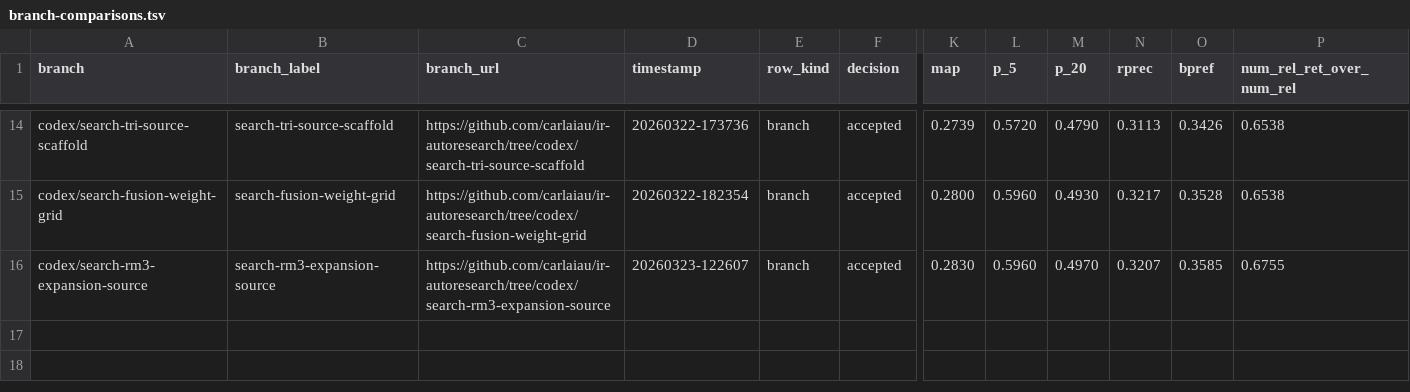
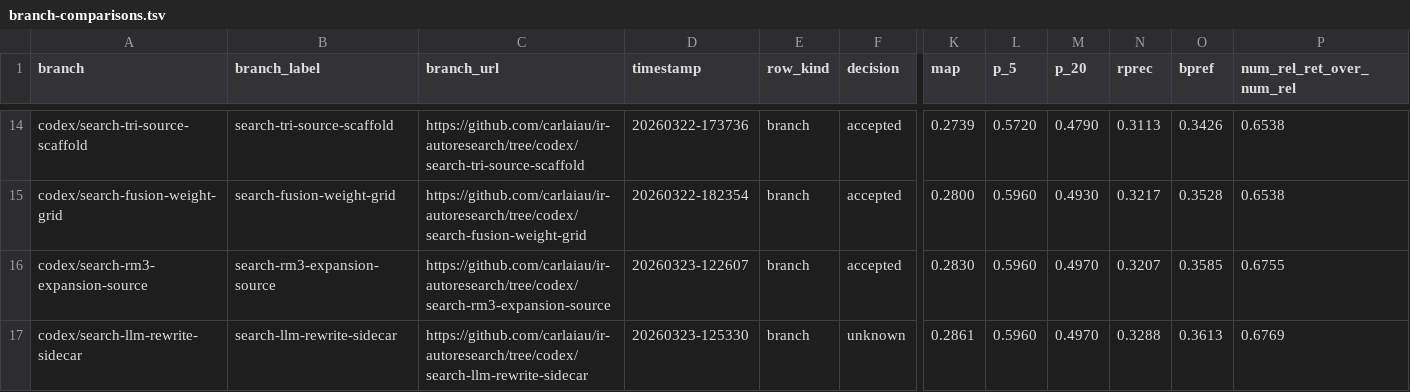
Before and after one commit to carlaiau/ir-autoresearch, a TSV file: docs/metrics/branch-comparisons.tsv, drawn as a sheet; only a part is shown, gaps mark what is left out; rows hold the shown columns only; the diff names each change by its address in the sheet, - before the commit and + after, or states it on an @@ line.

Commit message:
Fuse a gated LLM rewrite sidecar

```diff
--- a/docs/metrics/branch-comparisons.tsv
+++ b/docs/metrics/branch-comparisons.tsv
+row 17: codex/search-llm-rewrite-sidecar | search-llm-rewrite-sidecar | https://github.com/carlaiau/ir-autoresearch/tree/codex/search-llm-rewrite-sidecar | 20260323-125330 | branch | unknown | 0.2861 | 0.5960 | 0.4970 | 0.3288 | 0.3613 | 0.6769
```
Also changed, not shown: 6 other files.
